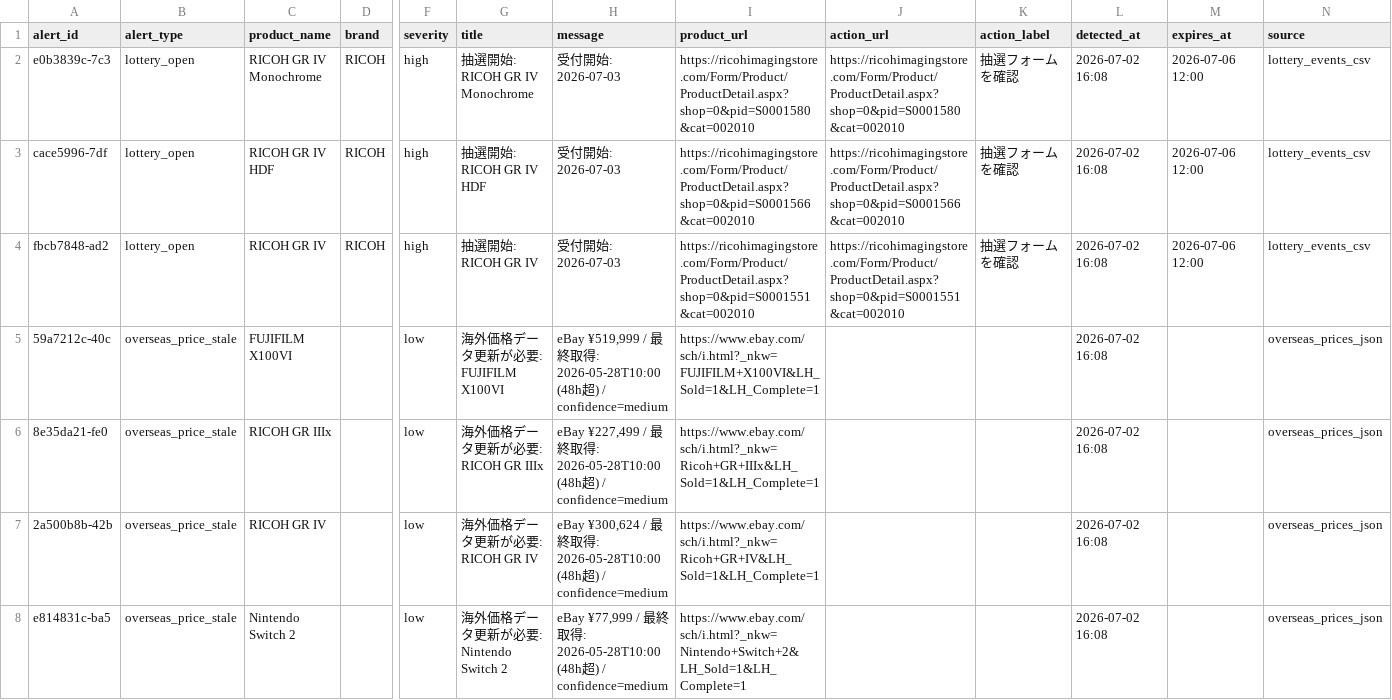
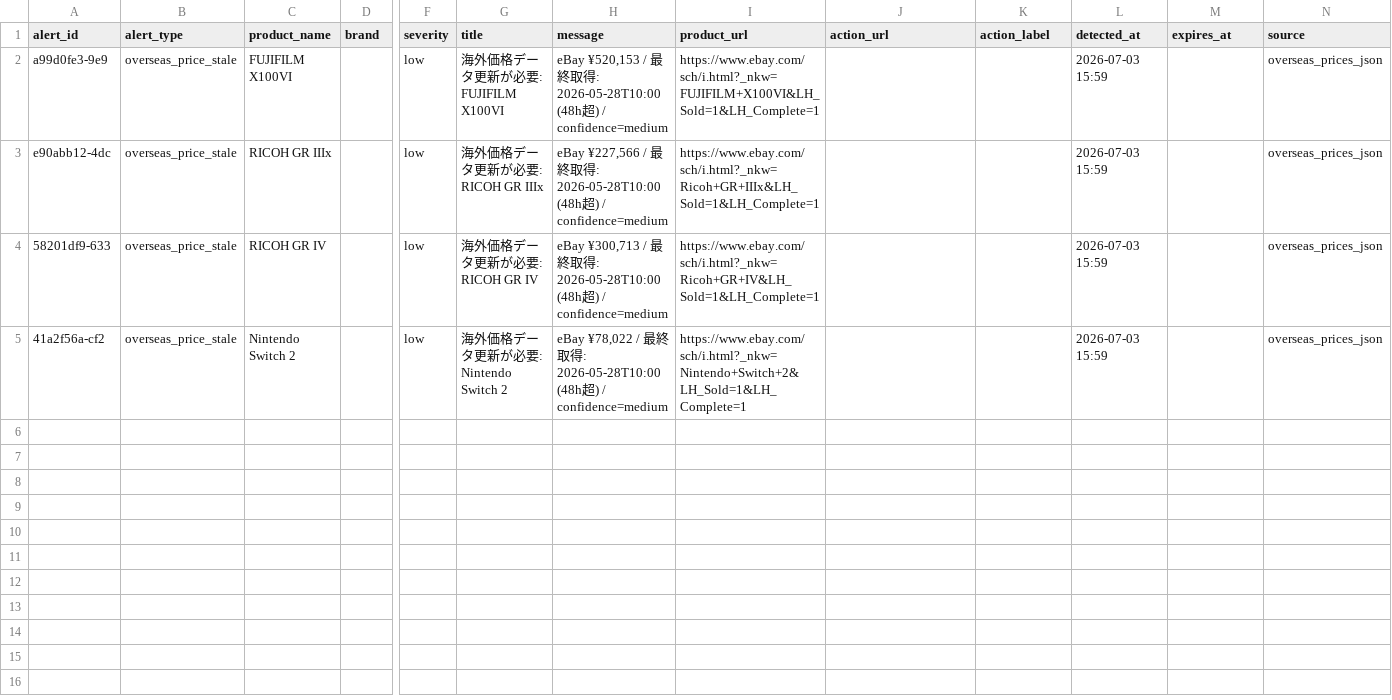
Before and after one commit to estkey0001/premium-monitor, a CSV file: data/alerts.csv, drawn as a sheet; only a part is shown, gaps mark what is left out; removed rows and columns are numbered as before the commit, all else as after; rows hold the shown columns only; the diff names each change by its address in the sheet, - before the commit and + after, or states it on an @@ line.

```diff
--- a/data/alerts.csv
+++ b/data/alerts.csv
-row 2: e0b3839c-7c3 | lottery_open | RICOH GR IV Monochrome | RICOH | high | 抽選開始: RICOH GR IV Monochrome | 受付開始: 2026-07-03 | https://ricohimagingstore.com/Form/Product/ProductDetail.aspx?shop=0&pid=S0001580&cat=002010 | https://ricohimagingstore.com/Form/Product/ProductDetail.aspx?shop=0&pid=S0001580&cat=002010 | 抽選フォームを確認 | 2026-07-02 16:08 | 2026-07-06 12:00 | lottery_events_csv
-row 3: cace5996-7df | lottery_open | RICOH GR IV HDF | RICOH | high | 抽選開始: RICOH GR IV HDF | 受付開始: 2026-07-03 | https://ricohimagingstore.com/Form/Product/ProductDetail.aspx?shop=0&pid=S0001566&cat=002010 | https://ricohimagingstore.com/Form/Product/ProductDetail.aspx?shop=0&pid=S0001566&cat=002010 | 抽選フォームを確認 | 2026-07-02 16:08 | 2026-07-06 12:00 | lottery_events_csv
-row 4: fbcb7848-ad2 | lottery_open | RICOH GR IV | RICOH | high | 抽選開始: RICOH GR IV | 受付開始: 2026-07-03 | https://ricohimagingstore.com/Form/Product/ProductDetail.aspx?shop=0&pid=S0001551&cat=002010 | https://ricohimagingstore.com/Form/Product/ProductDetail.aspx?shop=0&pid=S0001551&cat=002010 | 抽選フォームを確認 | 2026-07-02 16:08 | 2026-07-06 12:00 | lottery_events_csv
-A2 (alert_id): 59a7212c-40c
+A2 (alert_id): a99d0fe3-9e9
-H2 (message): eBay ¥519,999 / 最…
+H2 (message): eBay ¥520,153 / 最…
-L2:L5 (detected_at): 2026-07-02 16:08
+L2:L5 (detected_at): 2026-07-03 15:59
-A3 (alert_id): 8e35da21-fe0
+A3 (alert_id): e90abb12-4dc
-H3 (message): eBay ¥227,499 / 最…
+H3 (message): eBay ¥227,566 / 最…
-A4 (alert_id): 2a500b8b-42b
+A4 (alert_id): 58201df9-633
-H4 (message): eBay ¥300,624 / 最…
+H4 (message): eBay ¥300,713 / 最…
-A5 (alert_id): e814831c-ba5
+A5 (alert_id): 41a2f56a-cf2
-H5 (message): eBay ¥77,999 / 最…
+H5 (message): eBay ¥78,022 / 最…
```
Also changed, not shown: data/lottery_events.csv, 38 other files.
